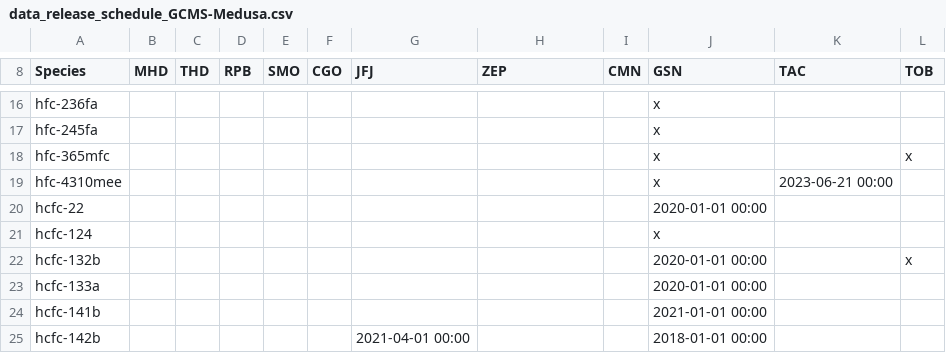
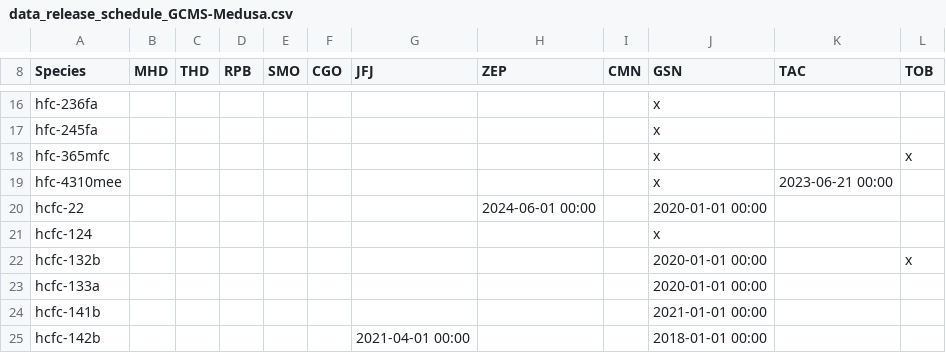
Before and after one commit to AGAGE-atmosphere/agage-archive-release, a CSV file: data/agage/data_release_schedule/data_release_schedule_GCMS-Medusa.csv, drawn as a sheet; only a part is shown, gaps mark what is left out.

Commit message:
withhold recent zep hcfc-22

```diff
--- a/data/agage/data_release_schedule/data_release_schedule_GCMS-Medusa.csv
+++ b/data/agage/data_release_schedule/data_release_schedule_GCMS-Medusa.csv
@@ -19,3 +19,3 @@ hfc-365mfc,,,,,,,,,x,,x
 hfc-4310mee,,,,,,,,,x,2023-06-21 00:00,
-hcfc-22,,,,,,,,,2020-01-01 00:00,,
+hcfc-22,,,,,,,2024-06-01 00:00,,2020-01-01 00:00,,
 hcfc-124,,,,,,,,,x,,
```
